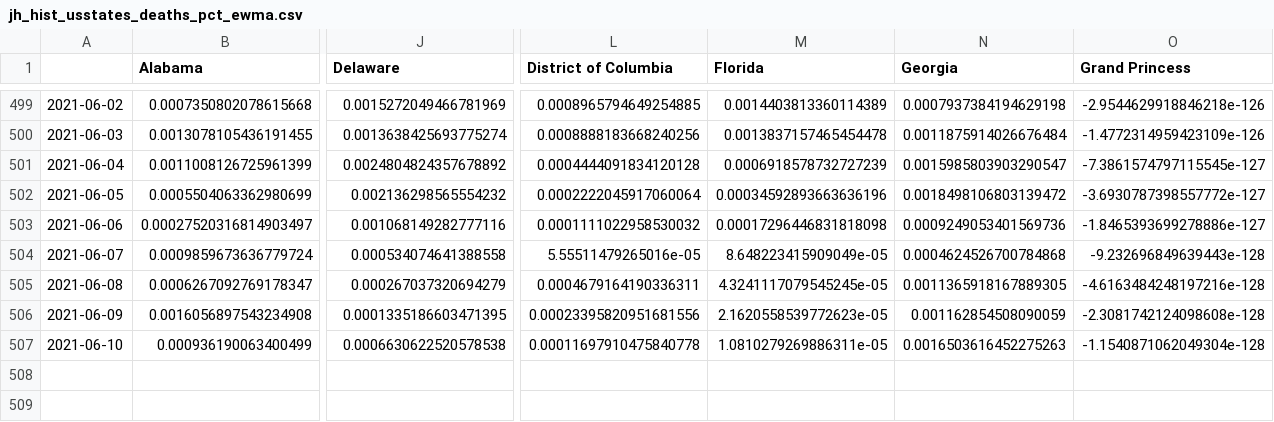
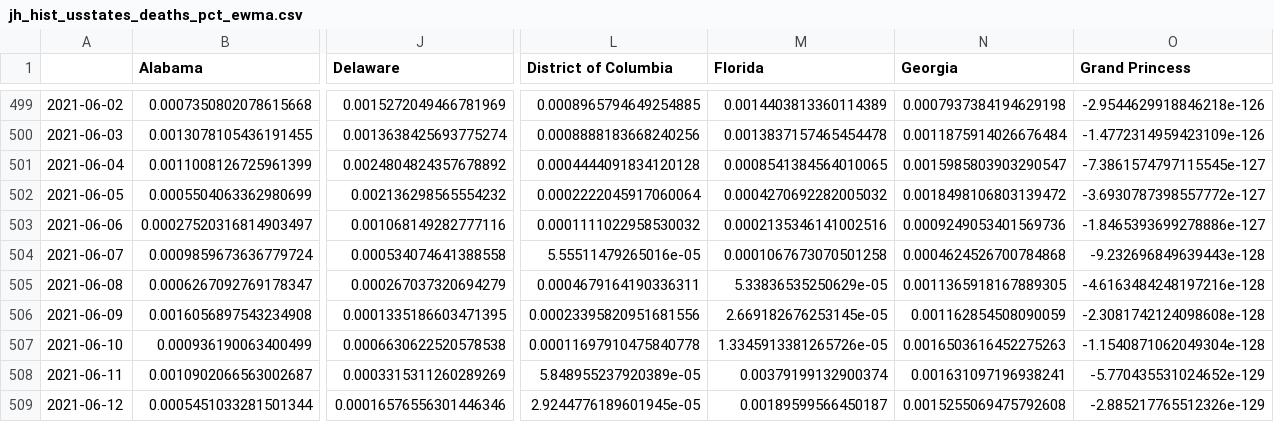
Before and after one commit to BrianLDev/Covid19_Analytics, a CSV file: Datasets/JH/jh_hist_usstates_deaths_pct_ewma.csv, drawn as a sheet; only a part is shown, gaps mark what is left out; rows hold the shown columns only; the diff names each change by its address in the sheet, - before the commit and + after, or states it on an @@ line.

```diff
--- a/Datasets/JH/jh_hist_usstates_deaths_pct_ewma.csv
+++ b/Datasets/JH/jh_hist_usstates_deaths_pct_ewma.csv
-M501 (Florida): 0.0006918578732727239
+M501 (Florida): 0.0008541384564010065
-M502 (Florida): 0.00034592893663636196
+M502 (Florida): 0.0004270692282005032
-M503 (Florida): 0.00017296446831818098
+M503 (Florida): 0.0002135346141002516
-M504 (Florida): 8.648223415909049e-05
+M504 (Florida): 0.0001067673070501258
-M505 (Florida): 4.3241117079545245e-05
+M505 (Florida): 5.33836535250629e-05
-M506 (Florida): 2.1620558539772623e-05
+M506 (Florida): 2.669182676253145e-05
-M507 (Florida): 1.0810279269886311e-05
+M507 (Florida): 1.3345913381265726e-05
+row 508: 2021-06-11 | 0.0010902066563002687 | 0.0003315311260289269 | 5.848955237920389e-05 | 0.00379199132900374 | 0.001631097196938241 | -5.770435531024652e-129
+row 509: 2021-06-12 | 0.0005451033281501344 | 0.00016576556301446346 | 2.9244776189601945e-05 | 0.00189599566450187 | 0.0015255069475792608 | -2.885217765512326e-129
```
Also changed, not shown: Datasets/JH/jh_hist_countries_cases.csv, Datasets/JH/jh_hist_countries_deaths.csv, 18 other files.
